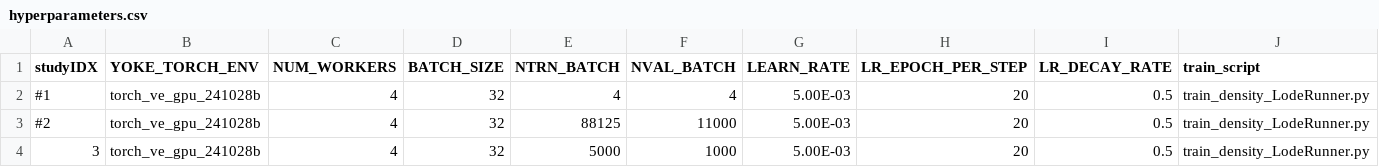
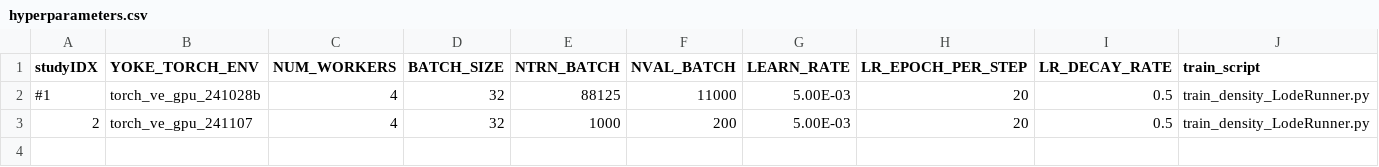
Before and after one commit to spandit-lanl/Yoke, a CSV file: applications/harnesses/venado_lsc_loderunner/hyperparameters.csv, drawn as a sheet.

```diff
--- a/applications/harnesses/venado_lsc_loderunner/hyperparameters.csv
+++ b/applications/harnesses/venado_lsc_loderunner/hyperparameters.csv
@@ -1,4 +1,3 @@
 studyIDX,YOKE_TORCH_ENV,NUM_WORKERS,BATCH_SIZE,NTRN_BATCH,NVAL_BATCH,LEARN_RATE,LR_EPOCH_PER_STEP,LR_DECAY_RATE,train_script
-#1,torch_ve_gpu_241028b,4,32,4,4,5.00E-03,20,0.5,train_density_LodeRunner.py
-#2,torch_ve_gpu_241028b,4,32,88125,11000,5.00E-03,20,0.5,train_density_LodeRunner.py
-3,torch_ve_gpu_241028b,4,32,5000,1000,5.00E-03,20,0.5,train_density_LodeRunner.py
+#1,torch_ve_gpu_241028b,4,32,88125,11000,5.00E-03,20,0.5,train_density_LodeRunner.py
+2,torch_ve_gpu_241107,4,32,1000,200,5.00E-03,20,0.5,train_density_LodeRunner.py
```
Also changed, not shown: 10 other files.
